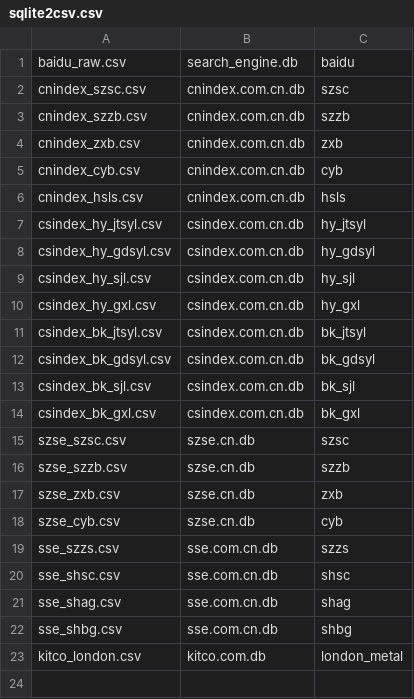
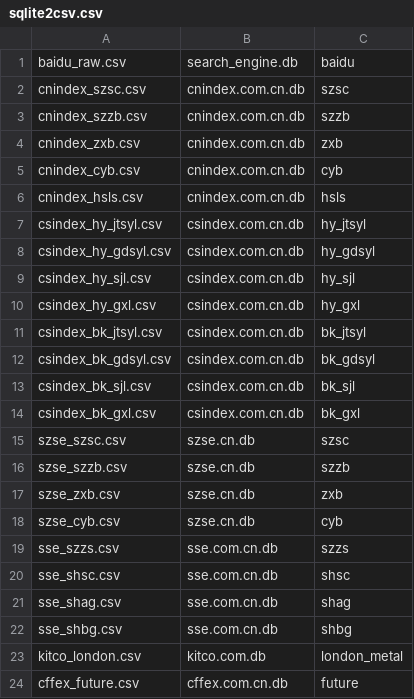
Before and after one commit to rishavloomba/rohan, a CSV file: csv/sqlite2csv.csv, drawn as a sheet.

Commit message:
cffex

```diff
--- a/csv/sqlite2csv.csv
+++ b/csv/sqlite2csv.csv
@@ -23 +23,2 @@ sse_shbg.csv,sse.com.cn.db,shbg
 kitco_london.csv,kitco.com.db,london_metal
+cffex_future.csv,cffex.com.cn.db,future
```
Also changed, not shown: 2 other files.
